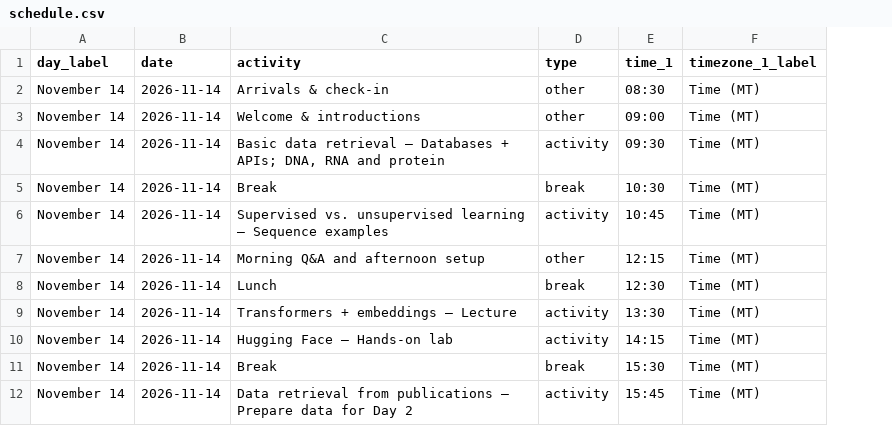
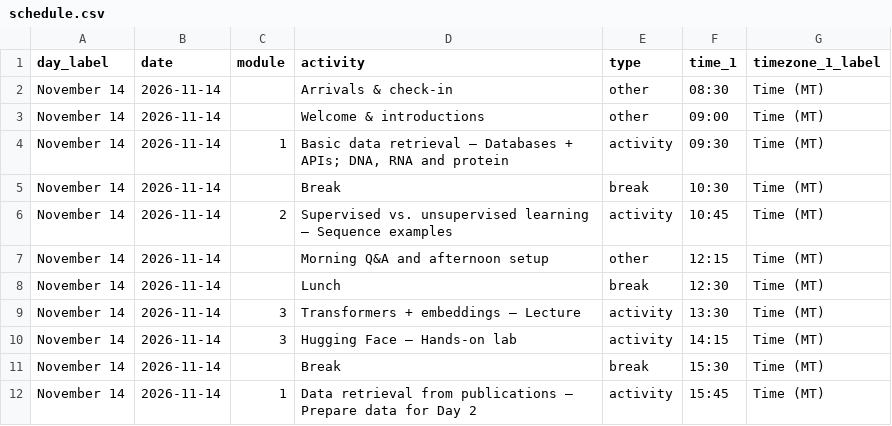
Before and after one commit to bioinformaticsdotca/LLM_Ed-2611, a CSV file: schedule.csv, drawn as a sheet; only a part is shown; the diff names each change by its address in the sheet, - before the commit and + after, or states it on an @@ line.

Commit message:
Add schedule-linked workshop module pages

```diff
--- a/schedule.csv
+++ b/schedule.csv
+column C (module), rows 4-12: 1 |  | 2 |  |  | 3 | 3 |  | 1
```
Also changed, not shown: 20 other files.
